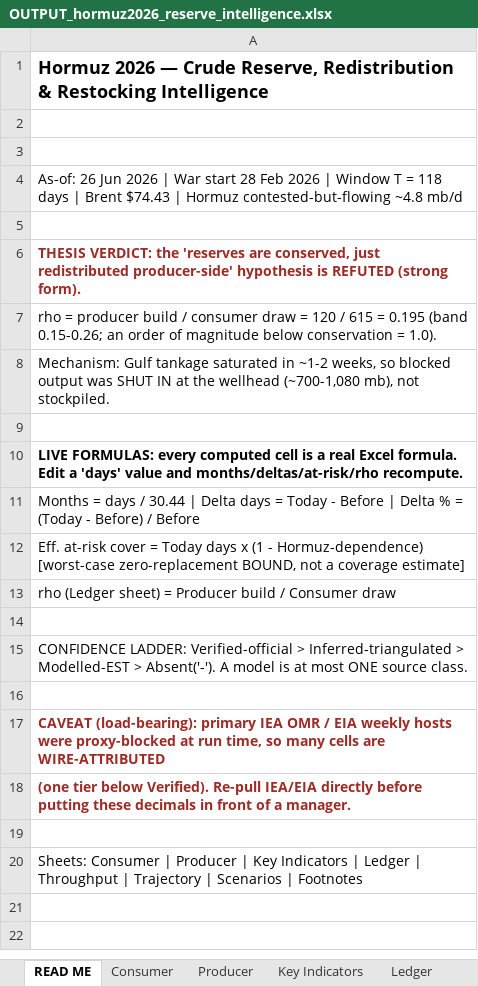
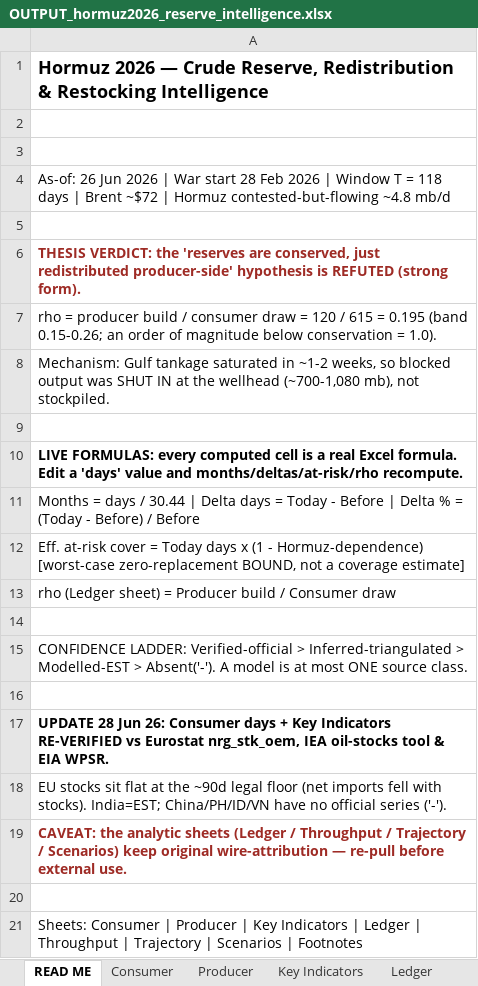
Before and after one commit to Lchev14/OIl-Reserves, an Excel workbook: OUTPUT_hormuz2026_reserve_intelligence.xlsx, sheet READ ME, drawn as a sheet; values as stored, in another font and other column widths than the file's, no borders; the diff names each change by its address in the sheet, - before the commit and + after, or states it on an @@ line.

Commit message:
Rebuild workbook from verified data (Consumer + Key Indicators)
build_xlsx.py: Consumer sheet now carries the source-verified days —
Eurostat nrg_stk_oem (DE/FR/IT/ES/NL/PL ~90d), IEA tool (JP 200, KR 208),
Thailand 108 (Thai Energy Min), India 60 EST; China/PH/ID/VN -> Absent.
Key Indicators: Brent ~72 (26-Jun), Hormuz 4.8, IEA 400 auth / ~165 exec.
READ ME notes the 28-Jun re-verification; analytic sheets keep prior
wire-attribution. Regenerated OUTPUT_hormuz2026_reserve_intelligence.xlsx.

```diff
--- a/OUTPUT_hormuz2026_reserve_intelligence.xlsx (sheet READ ME)
+++ b/OUTPUT_hormuz2026_reserve_intelligence.xlsx (sheet READ ME)
-A4: …| Brent $74.43 | Hormuz…
+A4: …| Brent ~$72 | Hormuz…
-A17: CAVEAT (load-bearing): primary IEA OMR / EIA weekly hosts were proxy-blocked at run time, so many cells are WIRE-ATTRIBUTED
+A17: UPDATE 28 Jun 26: Consumer days + Key Indicators RE-VERIFIED vs Eurostat nrg_stk_oem, IEA oil-stocks tool & EIA WPSR.
-A17:A18 text colour: #9E2B25
+A17:A18 text colour: black
-A18: (one tier below Verified). Re-pull IEA/EIA directly before putting these decimals in front of a manager.
+A18: EU stocks sit flat at the ~90d legal floor (net imports fell with stocks). India=EST; China/PH/ID/VN have no official series ('-').
-A18 bold: on
+A18 bold: off
+row 19: CAVEAT: the analytic sheets (Ledger / Throughput / Trajectory / Scenarios) keep original wire-attribution — re-pull before external use.
```
Also changed, not shown: sheet Consumer, sheet Key Indicators, 1 other file.
